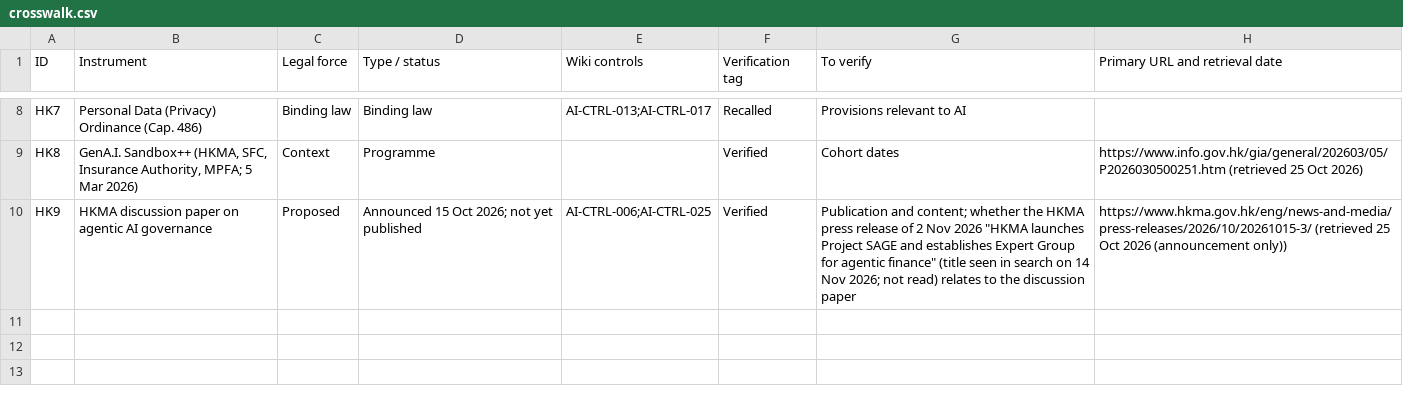
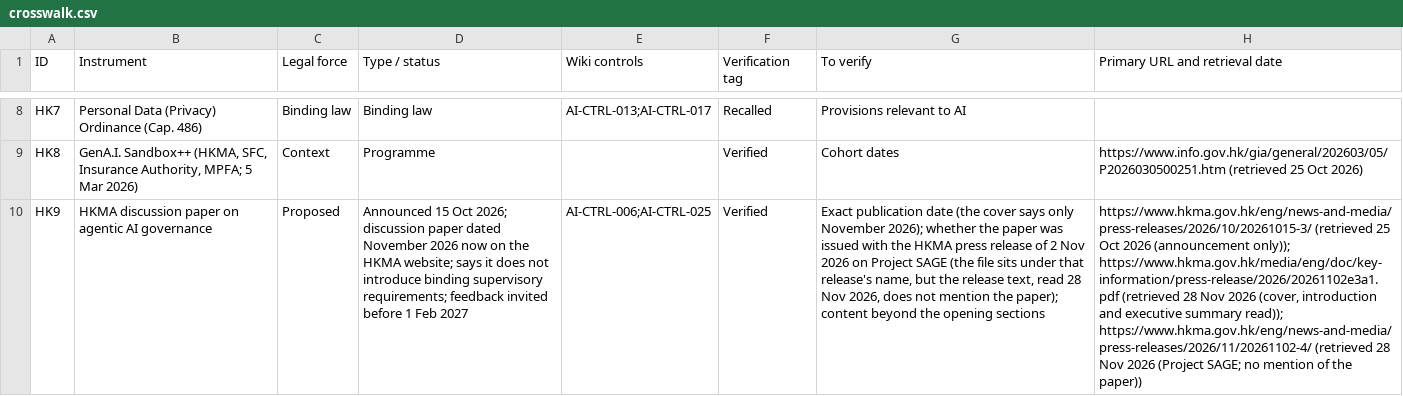
Before and after one commit to nachi065/AI-Security-Wiki, a CSV file: 26_Hong_Kong_AI_Compliance/data/crosswalk.csv, drawn as a sheet; only a part is shown, gaps mark what is left out; the diff names each change by its address in the sheet, - before the commit and + after, or states it on an @@ line.

```diff
--- a/26_Hong_Kong_AI_Compliance/data/crosswalk.csv
+++ b/26_Hong_Kong_AI_Compliance/data/crosswalk.csv
-D10 (Type / status): …Oct 2026; not yet published
+D10 (Type / status): …Oct 2026; discussion paper dated November 2026 now on the HKMA website; says it does not introduce binding supervisory requirements; feedback invited before 1 Feb 2027
-G10 (To verify): Publication and content; whether the HKMA press release of 2 Nov 2026 "HKMA launches Project SAGE and establishes Expert Group for agentic finance" (title seen in search on 14 Nov 2026; not read) relates to the discussion paper
+G10 (To verify): Exact publication date (the cover says only November 2026); whether the paper was issued with the HKMA press release of 2 Nov 2026 on Project SAGE (the file sits under that release's name, but the release text, read 28 Nov 2026, does not mention the paper); content beyond the opening sections
-H10 (Primary URL and retrieval date): …2026 (announcement only))
+H10 (Primary URL and retrieval date): …2026 (announcement only)); https://www.hkma.gov.hk/media/eng/doc/key-information/press-release/2026/20261102e3a1.pdf (retrieved 28 Nov 2026 (cover, introduction and executive summary read)); https://www.hkma.gov.hk/eng/news-and-media/press-releases/2026/11/20261102-4/ (retrieved 28 Nov 2026 (Project SAGE; no mention of the paper))
```
Also changed, not shown: source/26_Hong_Kong_AI_Compliance/data/crosswalk.csv, 5 other files.
